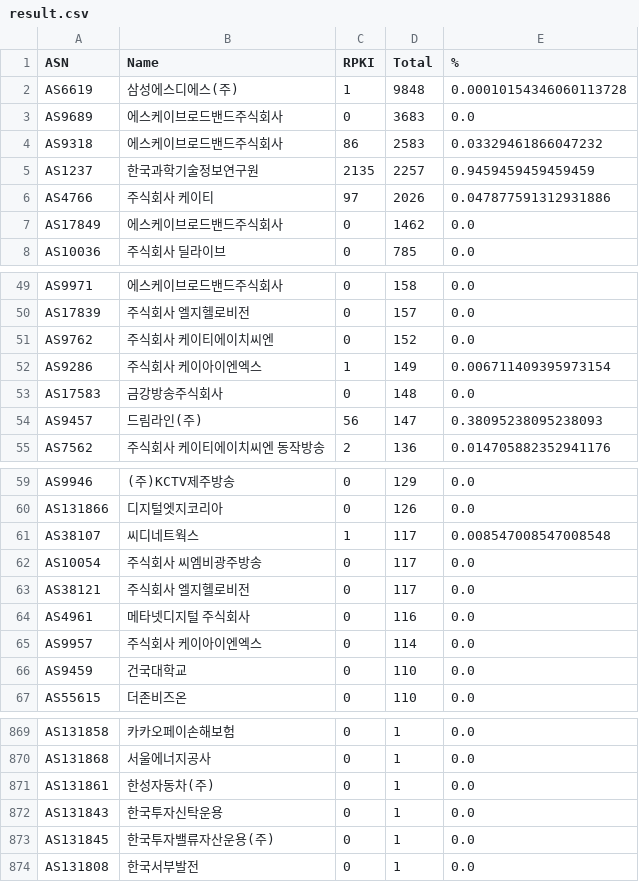
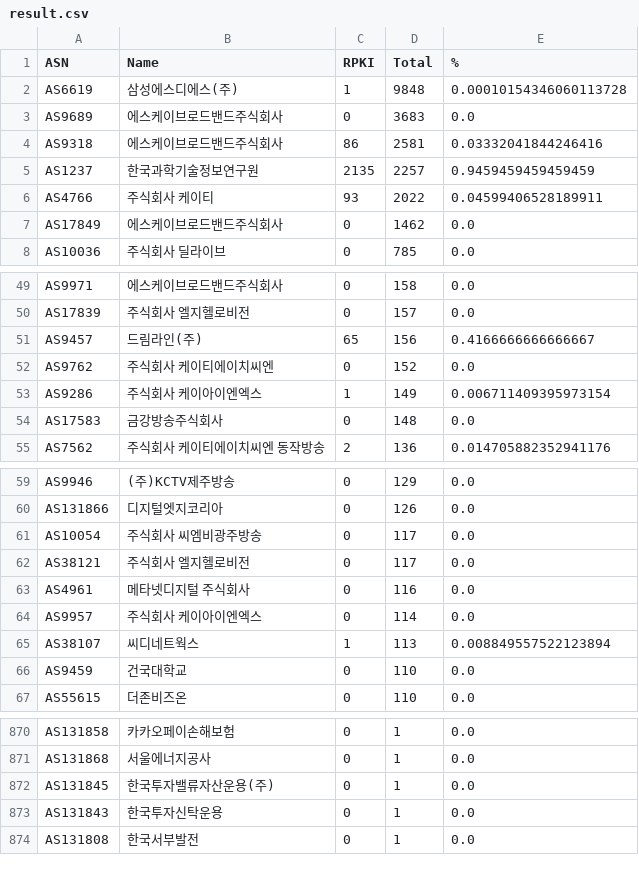
Before and after one commit to dxdxdt/rpki-tracker-kr, a CSV file: result.csv, drawn as a sheet; only a part is shown, gaps mark what is left out; the diff covers the shown part only.

Commit message:
Data snapshot commit
Signed-off-by: Snapshot Automation Bot <_@users.noreply.github.com>

```diff
--- a/result.csv
+++ b/result.csv
@@ -3,5 +3,5 @@ AS6619,삼성에스디에스(주),1,9848,0.00010154346060113728
 AS9689,에스케이브로드밴드주식회사,0,3683,0.0
-AS9318,에스케이브로드밴드주식회사,86,2583,0.03329461866047232
+AS9318,에스케이브로드밴드주식회사,86,2581,0.03332041844246416
 AS1237,한국과학기술정보연구원,2135,2257,0.9459459459459459
-AS4766,주식회사 케이티,97,2026,0.047877591312931886
+AS4766,주식회사 케이티,93,2022,0.04599406528189911
 AS17849,에스케이브로드밴드주식회사,0,1462,0.0
@@ -50,2 +50,3 @@ AS9971,에스케이브로드밴드주식회사,0,158,0.0
 AS17839,주식회사 엘지헬로비전,0,157,0.0
+AS9457,드림라인(주),65,156,0.4166666666666667
 AS9762,주식회사 케이티에이치씨엔,0,152,0.0
@@ -53,3 +54,2 @@ AS9286,주식회사 케이아이엔엑스,1,149,0.006711409395973154
 AS17583,금강방송주식회사,0,148,0.0
-AS9457,드림라인(주),56,147,0.38095238095238093
 AS7562,주식회사 케이티에이치씨엔 동작방송,2,136,0.014705882352941176
@@ -60,3 +60,2 @@ AS9946,(주)KCTV제주방송,0,129,0.0
 AS131866,디지털엣지코리아,0,126,0.0
-AS38107,씨디네트웍스,1,117,0.008547008547008548
 AS10054,주식회사 씨엠비광주방송,0,117,0.0
@@ -65,2 +64,3 @@ AS4961,메타넷디지털 주식회사,0,116,0.0
 AS9957,주식회사 케이아이엔엑스,0,114,0.0
+AS38107,씨디네트웍스,1,113,0.008849557522123894
 AS9459,건국대학교,0,110,0.0
@@ -870,5 +871,4 @@ AS131858,카카오페이손해보험,0,1,0.0
 AS131868,서울에너지공사,0,1,0.0
-AS131861,한성자동차(주),0,1,0.0
+AS131845,한국투자밸류자산운용(주),0,1,0.0
 AS131843,한국투자신탁운용,0,1,0.0
-AS131845,한국투자밸류자산운용(주),0,1,0.0
 AS131808,한국서부발전,0,1,0.0
```
Also changed, not shown: 3 added rows and 2 removed rows elsewhere in this file, 7 other files.
